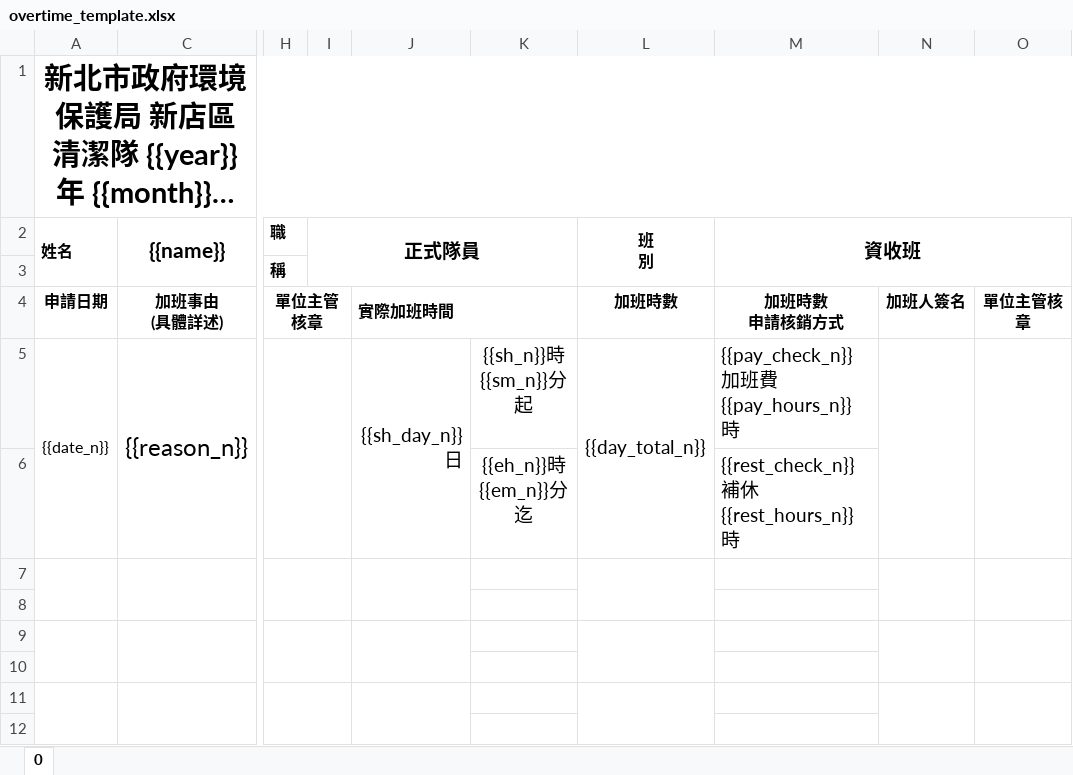
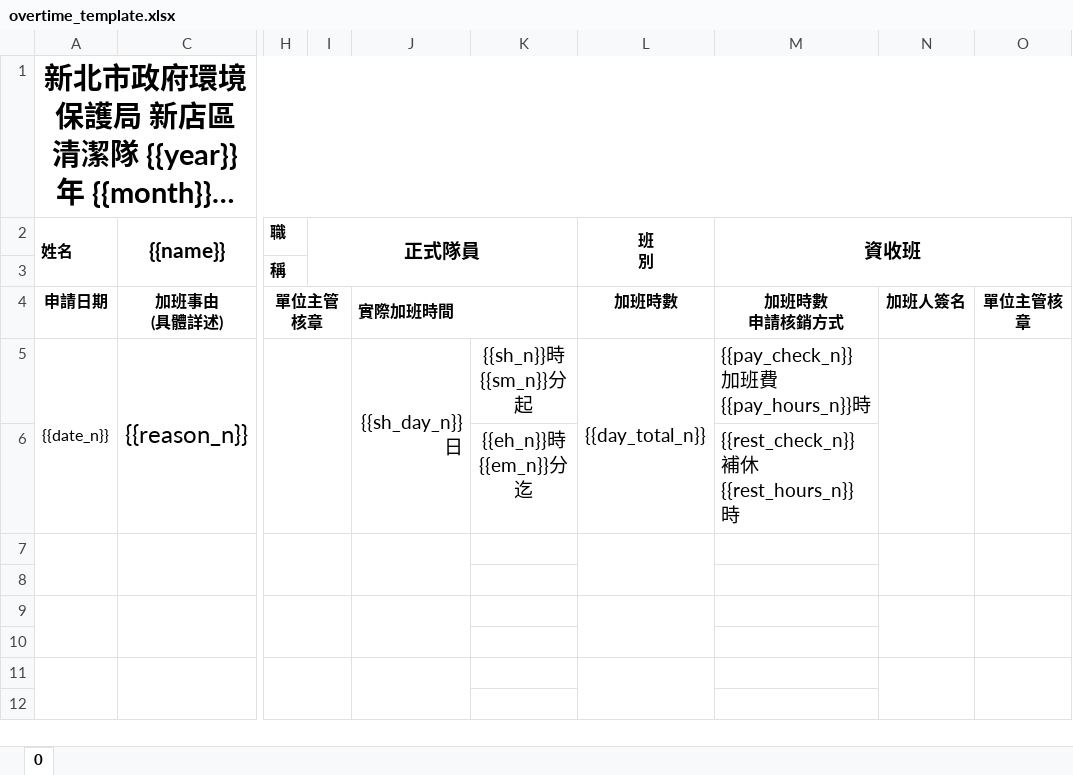
Before and after one commit to AnimeggUnity/StaffManager_PWA, an Excel workbook: public/templates/overtime_template.xlsx, sheet 0, drawn as a sheet; only a part is shown, gaps mark what is left out; long unchanged cells end in …; values as stored, in another font and other column widths than the file's, no borders; the diff names each change by its address in the sheet, - before the commit and + after, or states it on an @@ line.

```diff
--- a/public/templates/overtime_template.xlsx (sheet 0)
+++ b/public/templates/overtime_template.xlsx (sheet 0)
-M5 (資收班): {{pay_check_n}}加班費 {{pay_hours_n}} 時
+M5 (資收班): {{pay_check_n}}加班費 {{pay_hours_n}}時
-M6 (資收班): {{rest_check_n}}補休 {{rest_hours_n}} 時
+M6 (資收班): {{rest_check_n}}補休{{rest_hours_n}}時
```
Also changed, not shown: 1 other file.
